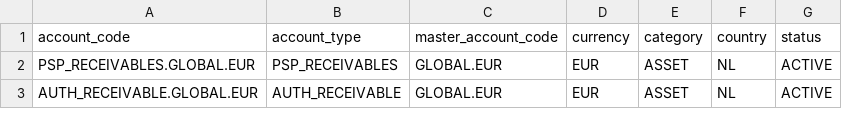
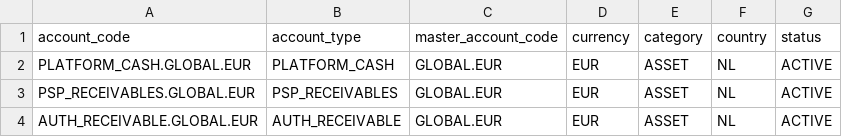
Before and after one commit to dcaglar/ecommerce-platform-kotlin, a CSV file: charts/central-db/db/account_directory.csv, drawn as a sheet; only a part is shown.

```diff
--- a/charts/central-db/db/account_directory.csv
+++ b/charts/central-db/db/account_directory.csv
@@ -1,2 +1,3 @@
 account_code,account_type,master_account_code,currency,category,country,status
+PLATFORM_CASH.GLOBAL.EUR,PLATFORM_CASH,GLOBAL.EUR,EUR,ASSET,NL,ACTIVE
 PSP_RECEIVABLES.GLOBAL.EUR,PSP_RECEIVABLES,GLOBAL.EUR,EUR,ASSET,NL,ACTIVE
```
Also changed, not shown: 30 other files.
